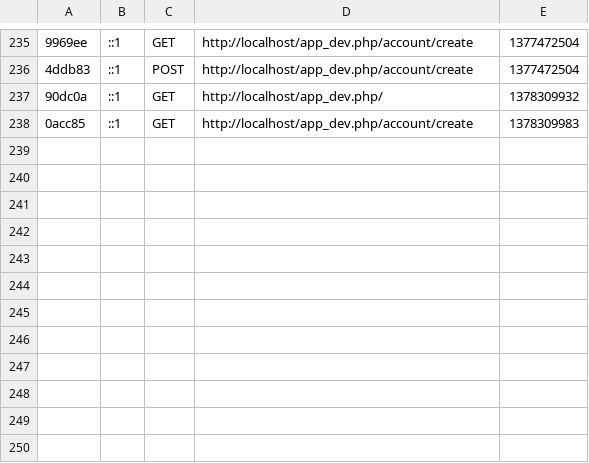
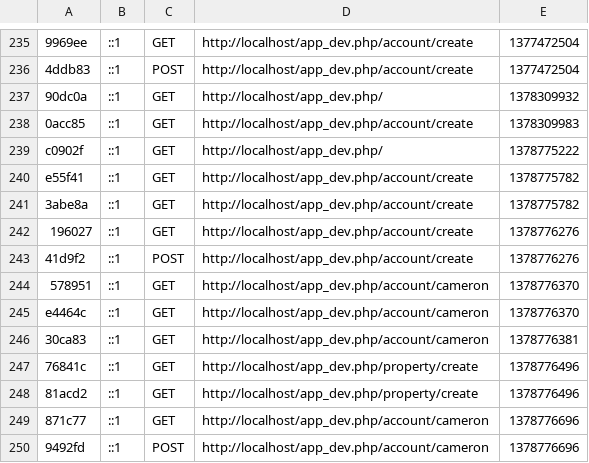
Before and after one commit to evulorange/RomanLegion, a CSV file: Symfony/app/cache/dev/profiler/index.csv, drawn as a sheet; only a part is shown, gaps mark what is left out; the diff names each change by its address in the sheet, - before the commit and + after, or states it on an @@ line.

Commit message:
Showing Cameron a commit

```diff
--- a/Symfony/app/cache/dev/profiler/index.csv
+++ b/Symfony/app/cache/dev/profiler/index.csv
+row 239: c0902f | ::1 | GET | http://localhost/app_dev.php/ | 1378775222
+row 240: e55f41 | ::1 | GET | http://localhost/app_dev.php/account/create | 1378775782
+row 241: 3abe8a | ::1 | GET | http://localhost/app_dev.php/account/create | 1378775782
+row 242: 196027 | ::1 | GET | http://localhost/app_dev.php/account/create | 1378776276
+row 243: 41d9f2 | ::1 | POST | http://localhost/app_dev.php/account/create | 1378776276
+row 244: 578951 | ::1 | GET | http://localhost/app_dev.php/account/cameron | 1378776370
+row 245: e4464c | ::1 | GET | http://localhost/app_dev.php/account/cameron | 1378776370
+row 246: 30ca83 | ::1 | GET | http://localhost/app_dev.php/account/cameron | 1378776381
+row 247: 76841c | ::1 | GET | http://localhost/app_dev.php/property/create | 1378776496
+row 248: 81acd2 | ::1 | GET | http://localhost/app_dev.php/property/create | 1378776496
+row 249: 871c77 | ::1 | GET | http://localhost/app_dev.php/account/cameron | 1378776696
+row 250: 9492fd | ::1 | POST | http://localhost/app_dev.php/account/cameron | 1378776696
```
Also changed, not shown: 5 other files.
